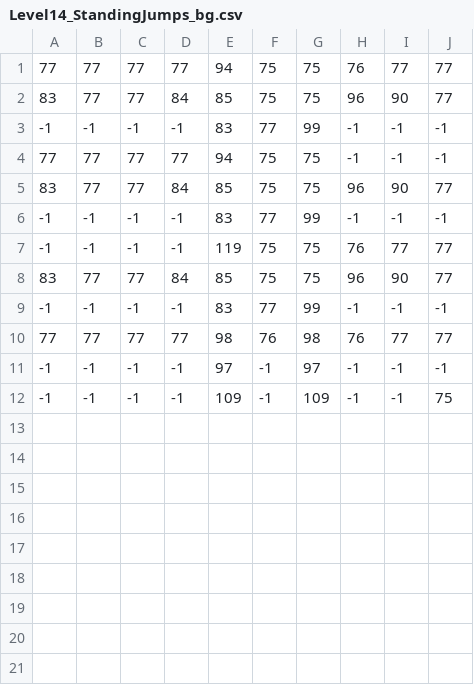
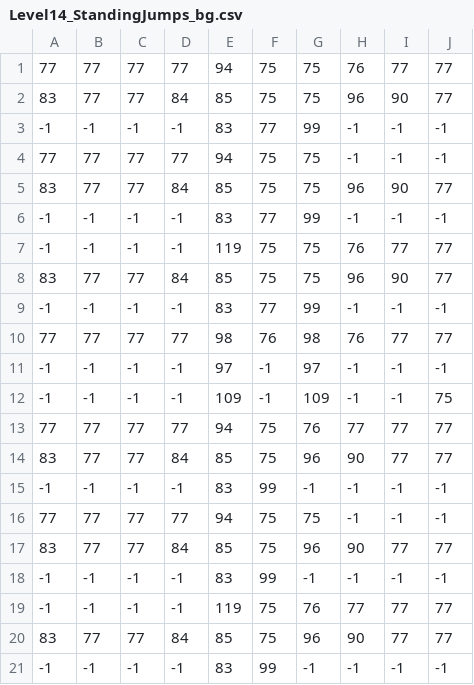
Before and after one commit to Press-Play-On-Tape/PrinceOfArabia, a CSV file: levels/Level14_StandingJumps_bg.csv, drawn as a sheet; the diff names each change by its address in the sheet, - before the commit and + after, or states it on an @@ line.

```diff
--- a/levels/Level14_StandingJumps_bg.csv
+++ b/levels/Level14_StandingJumps_bg.csv
+row 13: 77 | 77 | 77 | 77 | 94 | 75 | 76 | 77 | 77 | 77
+row 14: 83 | 77 | 77 | 84 | 85 | 75 | 96 | 90 | 77 | 77
+row 15: -1 | -1 | -1 | -1 | 83 | 99 | -1 | -1 | -1 | -1
+row 16: 77 | 77 | 77 | 77 | 94 | 75 | 75 | -1 | -1 | -1
+row 17: 83 | 77 | 77 | 84 | 85 | 75 | 96 | 90 | 77 | 77
+row 18: -1 | -1 | -1 | -1 | 83 | 99 | -1 | -1 | -1 | -1
+row 19: -1 | -1 | -1 | -1 | 119 | 75 | 76 | 77 | 77 | 77
+row 20: 83 | 77 | 77 | 84 | 85 | 75 | 96 | 90 | 77 | 77
+row 21: -1 | -1 | -1 | -1 | 83 | 99 | -1 | -1 | -1 | -1
```
Also changed, not shown: levels/Level14_StandingJumps_fg.csv, levels/Level1_BG.csv, 8 other files.
